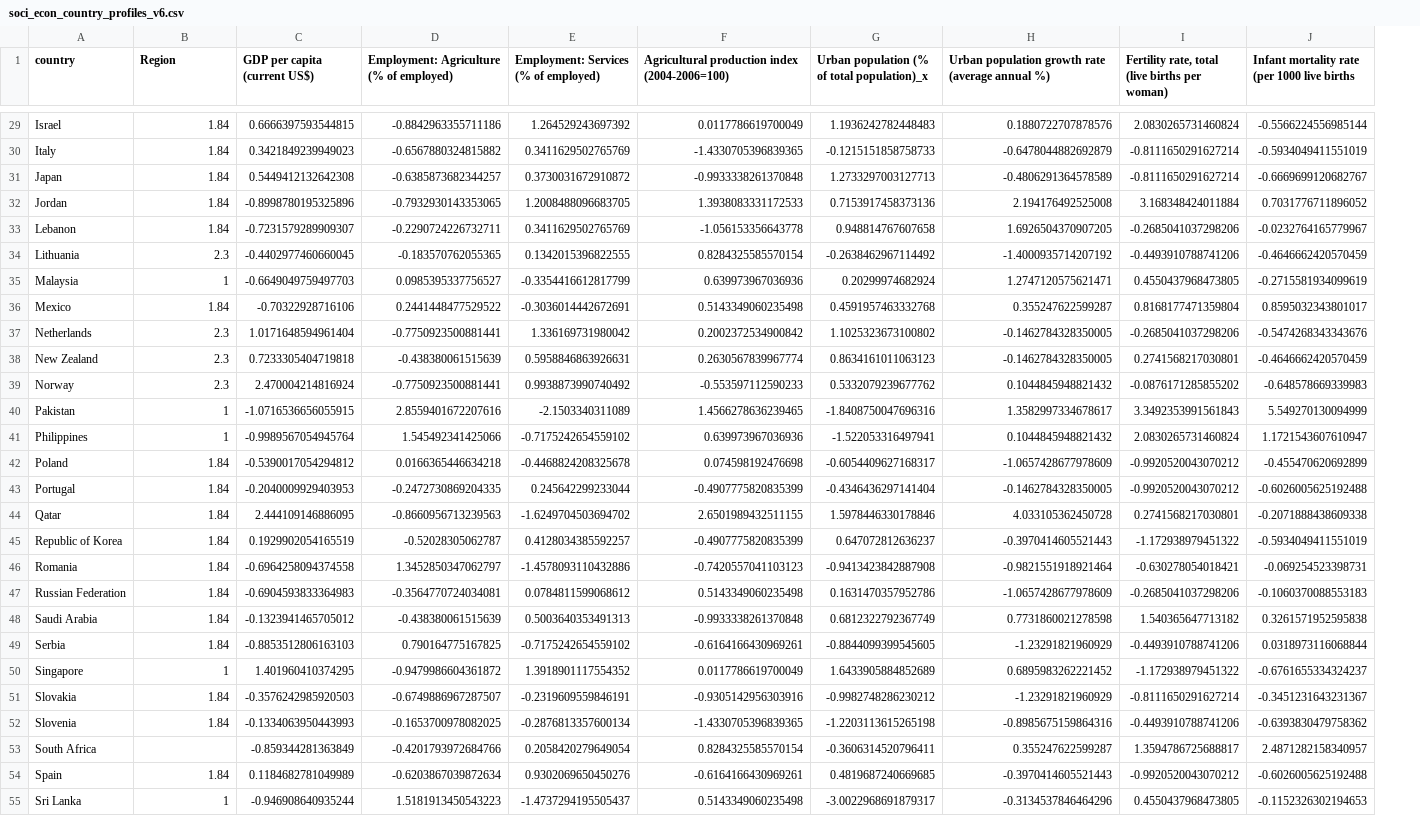
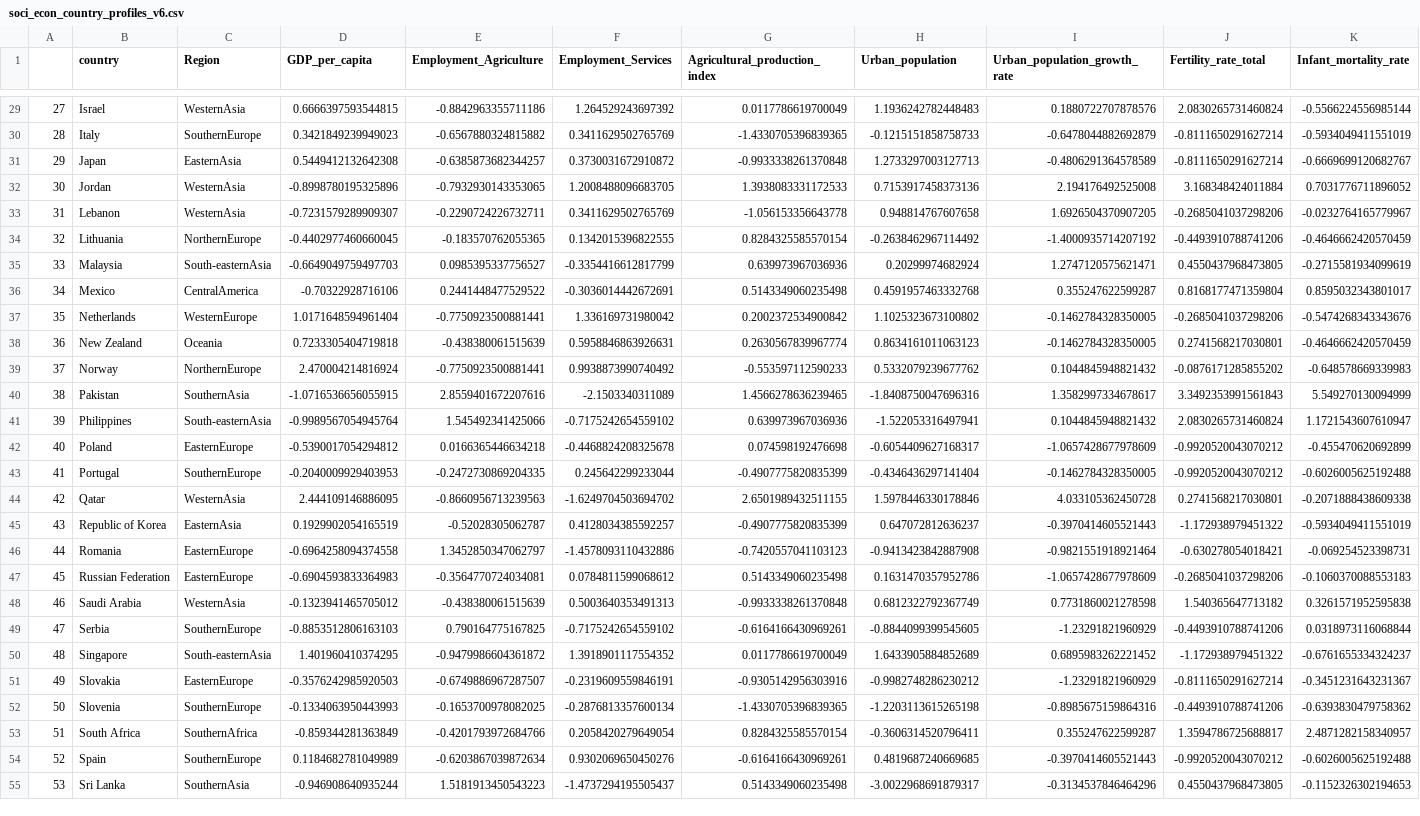
Before and after one commit to Adalab/promo_d_da_modulo3_sprint1_Silvia_Cassia, a CSV file: datos/soci_econ_country_profiles_v6.csv, drawn as a sheet; only a part is shown, gaps mark what is left out; addresses are those after the commit; the diff covers the shown part only; the diff names each change by its address in the sheet, - before the commit and + after, or states it on an @@ line.

```diff
--- a/datos/soci_econ_country_profiles_v6.csv
+++ b/datos/soci_econ_country_profiles_v6.csv
+column A, rows 29-55: 27 | 28 | 29 | 30 | 31 | 32 | 33 | 34 | 35 | 36 | 37 | 38 | 39 | 40 | 41 | 42 | 43 | 44 | 45 | 46 | 47 | 48 | 49 | 50 | 51 | 52 | 53
-D1: GDP per capita (current US$)
+D1: GDP_per_capita
-E1: Employment: Agriculture (% of employed)
+E1: Employment_Agriculture
-F1: Employment: Services (% of employed)
+F1: Employment_Services
-G1: Agricultural production index (2004-2006=100)
+G1: Agricultural_production_index
-H1: Urban population (% of total population)_x
+H1: Urban_population
-I1: Urban population growth rate (average annual %)
+I1: Urban_population_growth_rate
-J1: Fertility rate, total (live births per woman)
+J1: Fertility_rate_total
-K1: Infant mortality rate (per 1000 live births
+K1: Infant_mortality_rate
-C29 (Region): 1.84
+C29 (Region): WesternAsia
-C30 (Region): 1.84
+C30 (Region): SouthernEurope
-C31 (Region): 1.84
+C31 (Region): EasternAsia
-C32:C33 (Region): 1.84
+C32:C33 (Region): WesternAsia
-C34 (Region): 2.3
+C34 (Region): NorthernEurope
-C35 (Region): 1
+C35 (Region): South-easternAsia
-C36 (Region): 1.84
+C36 (Region): CentralAmerica
-C37 (Region): 2.3
+C37 (Region): WesternEurope
-C38 (Region): 2.3
+C38 (Region): Oceania
-C39 (Region): 2.3
+C39 (Region): NorthernEurope
-C40 (Region): 1
+C40 (Region): SouthernAsia
-C41 (Region): 1
+C41 (Region): South-easternAsia
-C42 (Region): 1.84
+C42 (Region): EasternEurope
-C43 (Region): 1.84
+C43 (Region): SouthernEurope
-C44 (Region): 1.84
+C44 (Region): WesternAsia
-C45 (Region): 1.84
+C45 (Region): EasternAsia
-C46:C47 (Region): 1.84
+C46:C47 (Region): EasternEurope
-C48 (Region): 1.84
+C48 (Region): WesternAsia
-C49 (Region): 1.84
+C49 (Region): SouthernEurope
-C50 (Region): 1
+C50 (Region): South-easternAsia
-C51 (Region): 1.84
+C51 (Region): EasternEurope
-C52 (Region): 1.84
+C52 (Region): SouthernEurope
-C53 (Region): (empty)
+C53 (Region): SouthernAfrica
-C54 (Region): 1.84
+C54 (Region): SouthernEurope
-C55 (Region): 1
+C55 (Region): SouthernAsia
```
Also changed, not shown: 63 edited cells elsewhere in this file, 4 other files.
